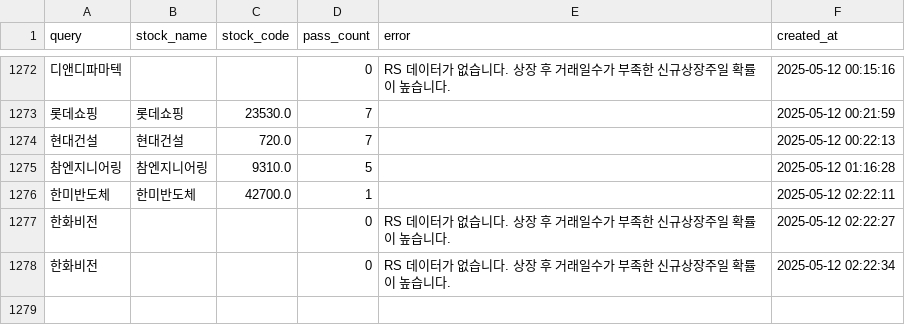
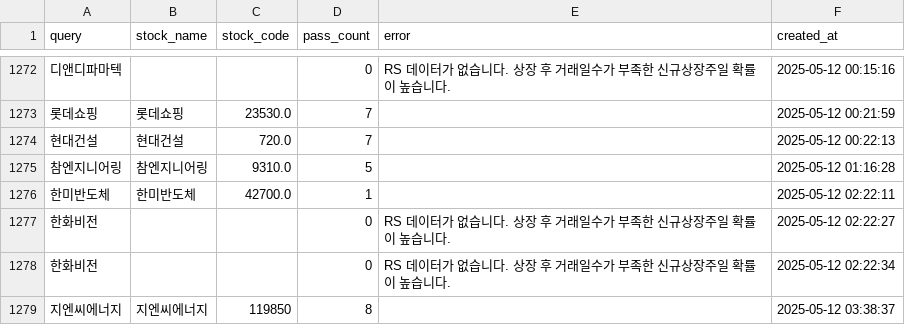
Before and after one commit to MinHoBinE/minhobin, a CSV file: data/analysis_history.csv, drawn as a sheet; only a part is shown, gaps mark what is left out; the diff names each change by its address in the sheet, - before the commit and + after, or states it on an @@ line.

Commit message:
Add analysis history: 지엔씨에너지

```diff
--- a/data/analysis_history.csv
+++ b/data/analysis_history.csv
+row 1279: 지엔씨에너지 | 지엔씨에너지 | 119850 | 8 |  | 2025-05-12 03:38:37
```
